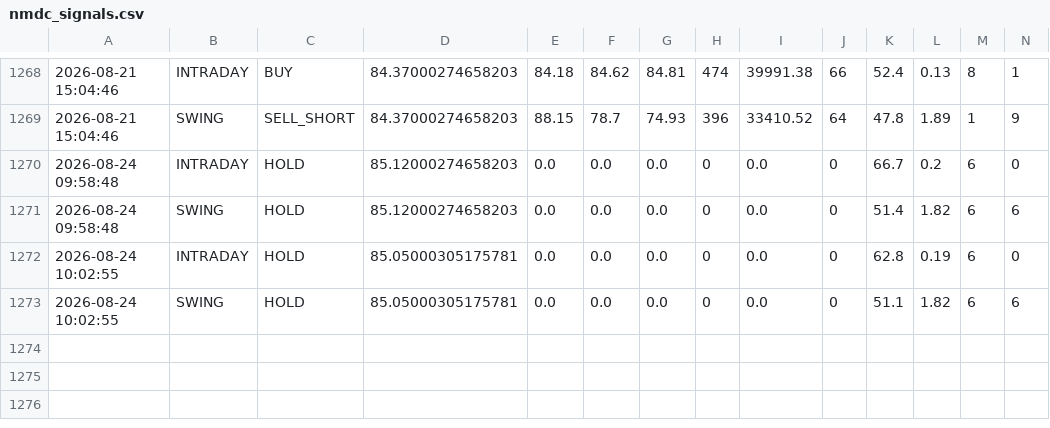
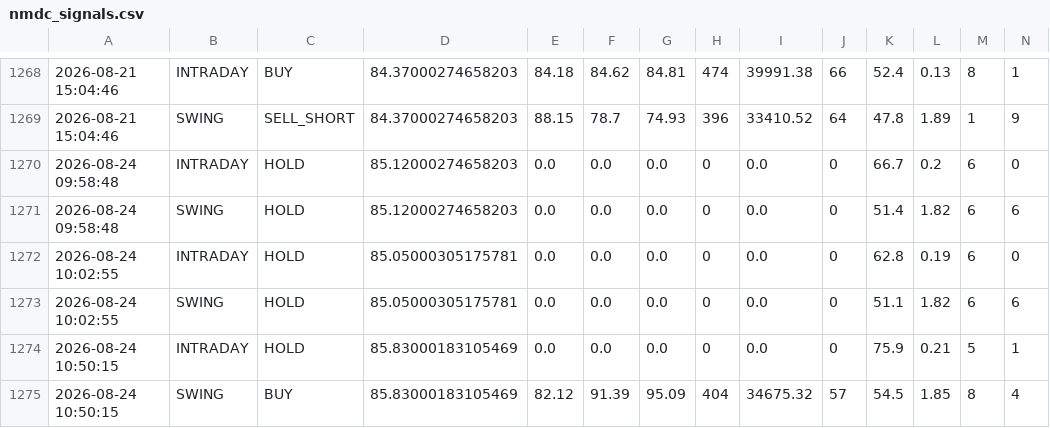
Before and after one commit to tester2021test/nmdc_stock, a CSV file: results/nmdc_signals.csv, drawn as a sheet; only a part is shown, gaps mark what is left out; rows hold the shown columns only; the diff names each change by its address in the sheet, - before the commit and + after, or states it on an @@ line.

```diff
--- a/results/nmdc_signals.csv
+++ b/results/nmdc_signals.csv
+row 1274: 2026-08-24 10:50:15 | INTRADAY | HOLD | 85.83000183105469 | 0.0 | 0.0 | 0.0 | 0 | 0.0 | 0 | 75.9 | 0.21 | 5 | 1
+row 1275: 2026-08-24 10:50:15 | SWING | BUY | 85.83000183105469 | 82.12 | 91.39 | 95.09 | 404 | 34675.32 | 57 | 54.5 | 1.85 | 8 | 4
```
